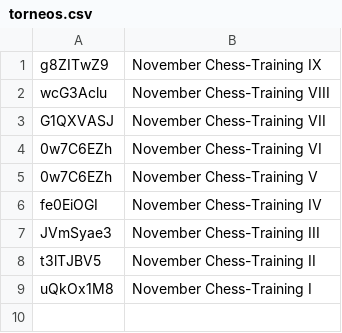
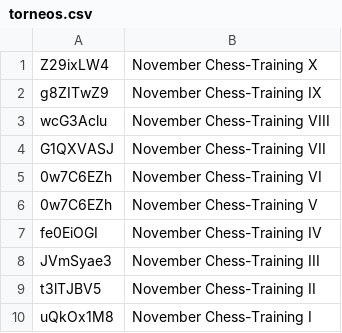
Before and after one commit to jc-altgr-dev/AjedrezNomada, a CSV file: tournament/lichessitos/torneos.csv, drawn as a sheet.

Commit message:
Lichessitos X November

```diff
--- a/tournament/lichessitos/torneos.csv
+++ b/tournament/lichessitos/torneos.csv
@@ -1 +1,2 @@
+Z29ixLW4,November Chess-Training X
 g8ZITwZ9,November Chess-Training IX
```
Also changed, not shown: 1 other file.
